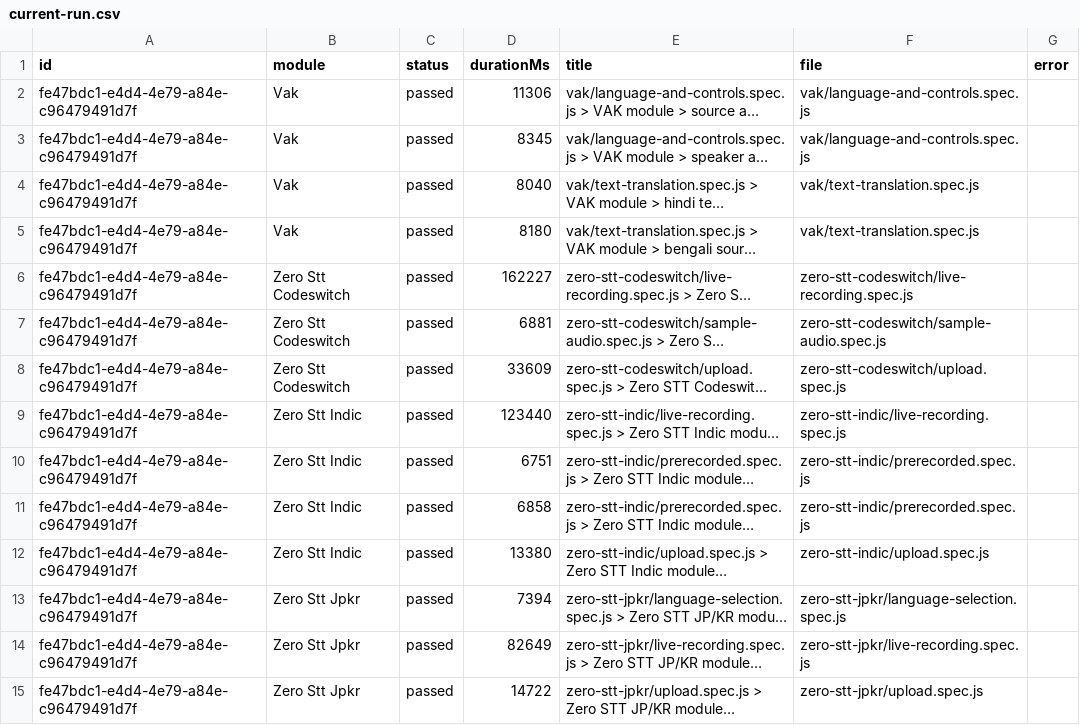
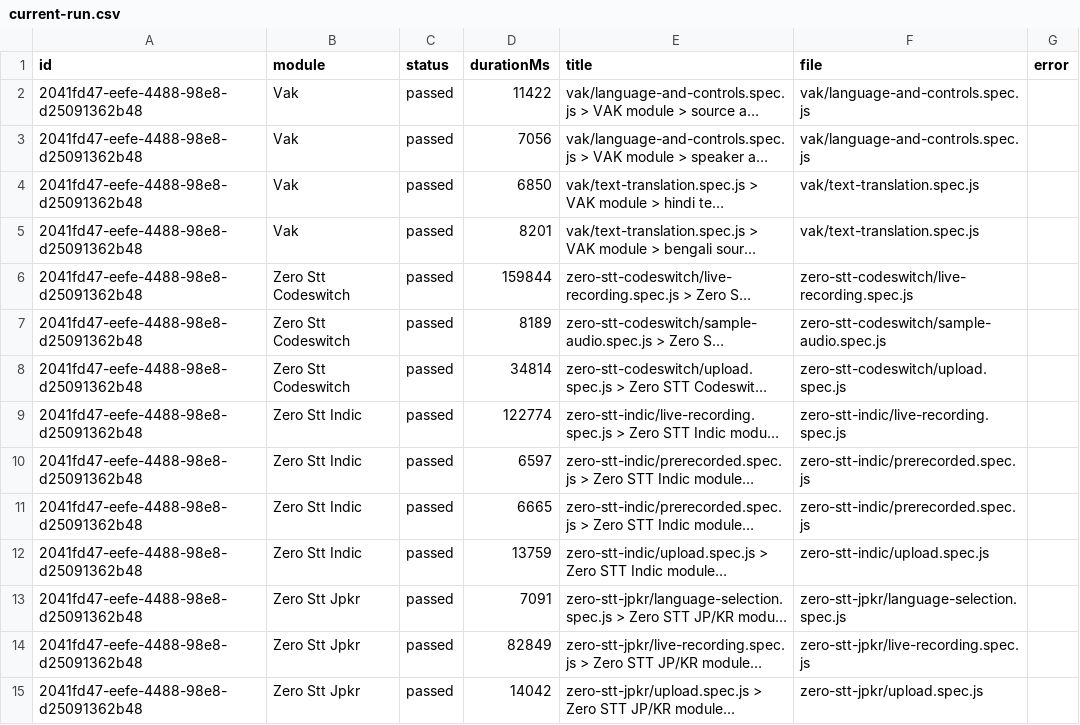
Before and after one commit to Shunyalabsai/widgets-automation, a CSV file: docs/exports/current-run.csv, drawn as a sheet; only a part is shown; long unchanged cells end in …; the diff covers the shown part only; the diff names each change by its address in the sheet, - before the commit and + after, or states it on an @@ line.

```diff
--- a/docs/exports/current-run.csv
+++ b/docs/exports/current-run.csv
-A2:A15 (id): fe47bdc1-e4d4-4e79-a84e-c96479491d7f
+A2:A15 (id): 2041fd47-eefe-4488-98e8-d25091362b48
-D2 (durationMs): 11306
+D2 (durationMs): 11422
-D3 (durationMs): 8345
+D3 (durationMs): 7056
-D4 (durationMs): 8040
+D4 (durationMs): 6850
-D5 (durationMs): 8180
+D5 (durationMs): 8201
-D6 (durationMs): 162227
+D6 (durationMs): 159844
-D7 (durationMs): 6881
+D7 (durationMs): 8189
-D8 (durationMs): 33609
+D8 (durationMs): 34814
-D9 (durationMs): 123440
+D9 (durationMs): 122774
-D10 (durationMs): 6751
+D10 (durationMs): 6597
-D11 (durationMs): 6858
+D11 (durationMs): 6665
-D12 (durationMs): 13380
+D12 (durationMs): 13759
-D13 (durationMs): 7394
+D13 (durationMs): 7091
-D14 (durationMs): 82649
+D14 (durationMs): 82849
-D15 (durationMs): 14722
+D15 (durationMs): 14042
```
Also changed, not shown: 34 edited cells elsewhere in this file, docs/exports/all-runs-summary.csv, 2 other files.
